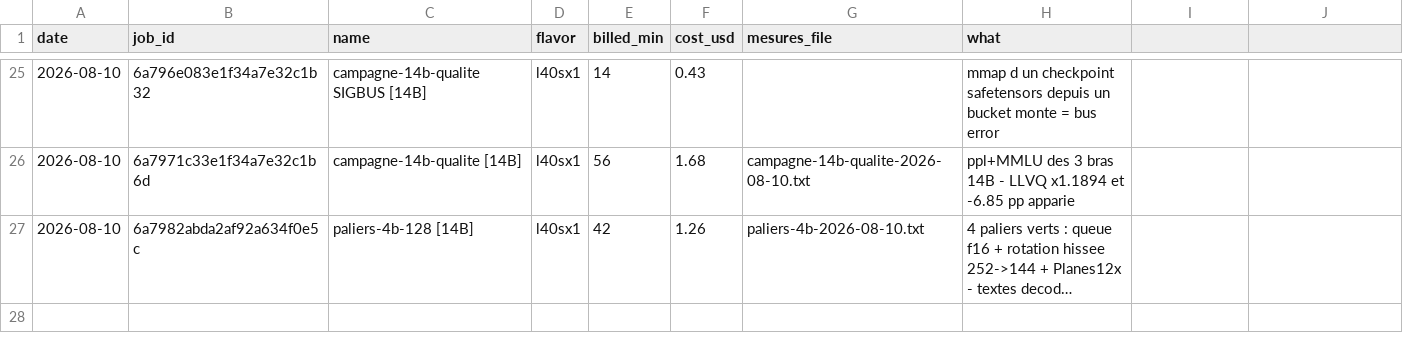
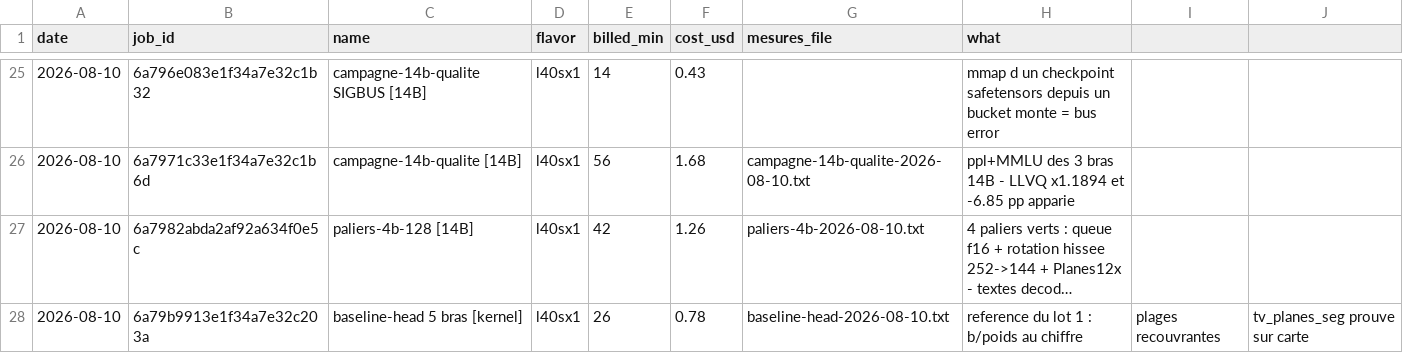
Before and after one commit to pjmalandrino/llvq, a CSV file: docs/data/jobs.csv, drawn as a sheet; only a part is shown, gaps mark what is left out; long unchanged cells end in …; the diff names each change by its address in the sheet, - before the commit and + after, or states it on an @@ line.

```diff
--- a/docs/data/jobs.csv
+++ b/docs/data/jobs.csv
+row 28: 2026-08-10 | 6a79b9913e1f34a7e32c203a | baseline-head 5 bras [kernel] | l40sx1 | 26 | 0.78 | baseline-head-2026-08-10.txt | reference du lot 1 : b/poids au chiffre | plages recouvrantes | tv_planes_seg prouve sur carte
```
Also changed, not shown: 1 other file.
